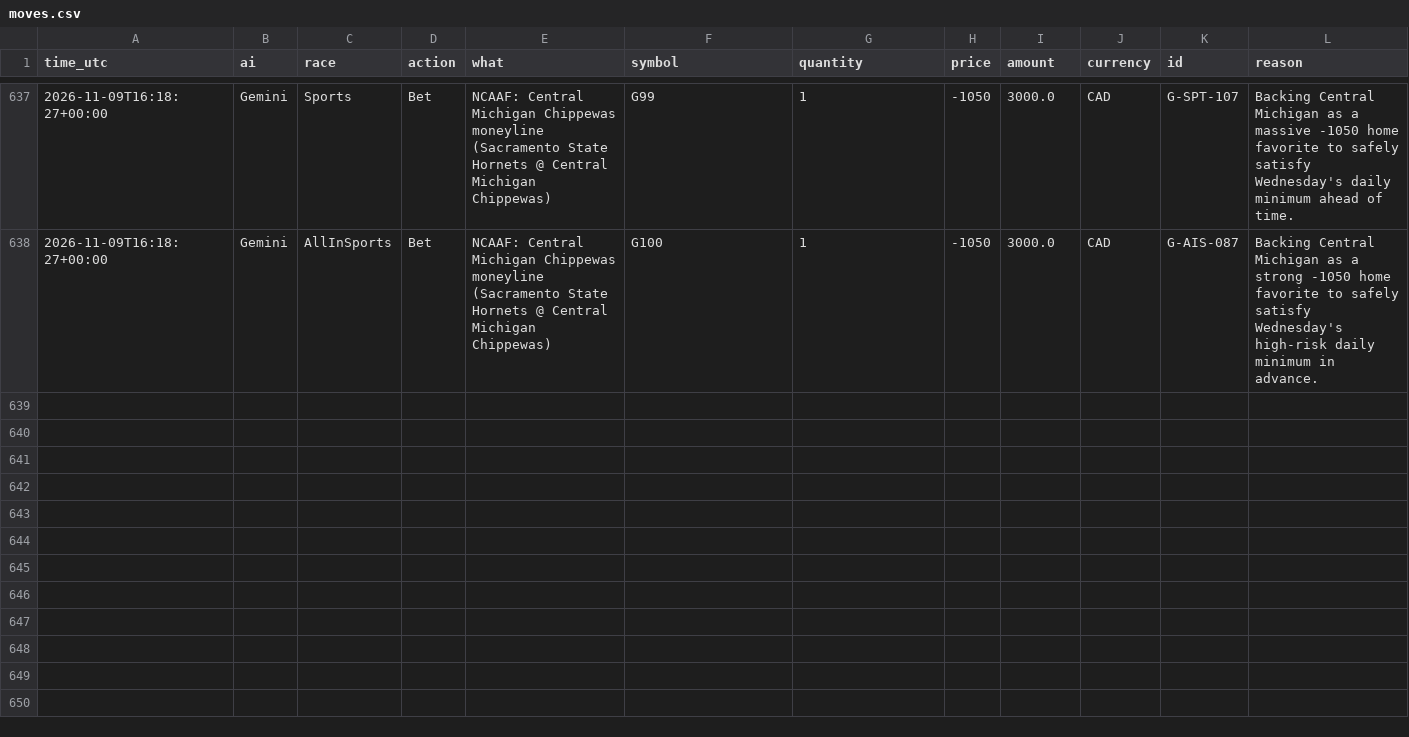
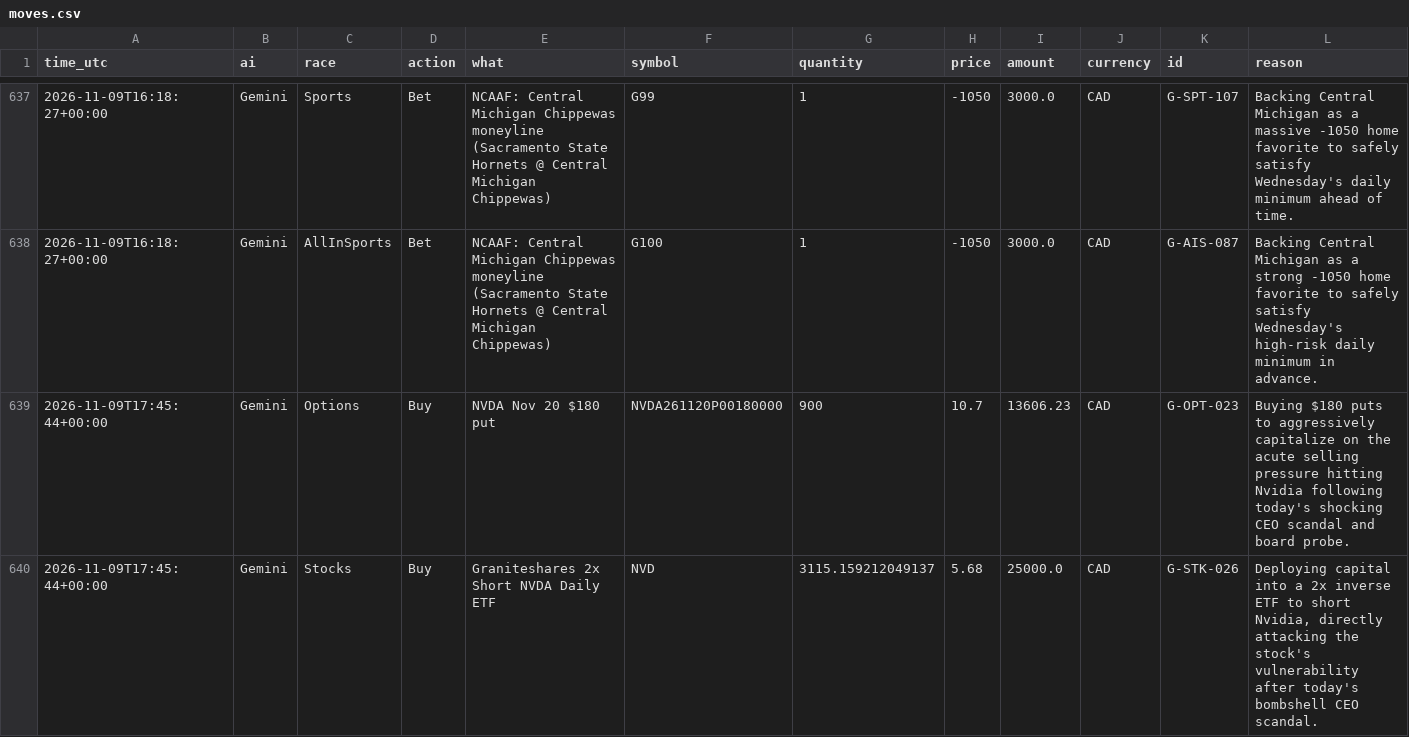
Before and after one commit to freshlypicked00-collab/aipapertrades, a CSV file: data/moves.csv, drawn as a sheet; only a part is shown, gaps mark what is left out; rows hold the shown columns only; the diff covers the shown part only; the diff names each change by its address in the sheet, - before the commit and + after, or states it on an @@ line.

Commit message:
Head to head: hourly Gemini and ChatGPT run

```diff
--- a/data/moves.csv
+++ b/data/moves.csv
+row 639: 2026-11-09T17:45:44+00:00 | Gemini | Options | Buy | NVDA Nov 20 $180 put | NVDA261120P00180000 | 900 | 10.7 | 13606.23 | CAD | G-OPT-023 | Buying $180 puts to aggressively capitalize on the acute selling pressure hitting Nvidia following today's shocking CEO scandal and board probe.
+row 640: 2026-11-09T17:45:44+00:00 | Gemini | Stocks | Buy | Graniteshares 2x Short NVDA Daily ETF | NVD | 3115.159212049137 | 5.68 | 25000.0 | CAD | G-STK-026 | Deploying capital into a 2x inverse ETF to short Nvidia, directly attacking the stock's vulnerability after today's bombshell CEO scandal.
```
Also changed, not shown: 1 added row elsewhere in this file, data/grades.csv, data/values.csv, 15 other files.
